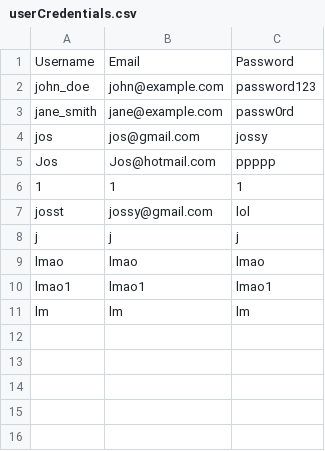
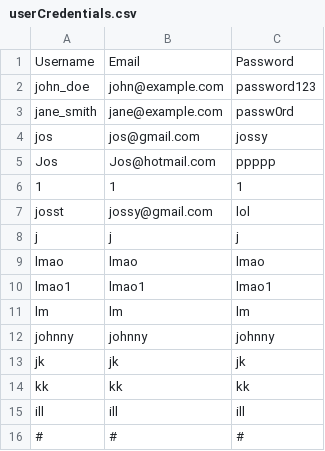
Before and after one commit to macwandarell/C-nergetic, a CSV file: FINAL/userCredentials.csv, drawn as a sheet; the diff names each change by its address in the sheet, - before the commit and + after, or states it on an @@ line.

Commit message:
userCredentials

```diff
--- a/FINAL/userCredentials.csv
+++ b/FINAL/userCredentials.csv
+row 12: johnny | johnny | johnny
+row 13: jk | jk | jk
+row 14: kk | kk | kk
+row 15: ill | ill | ill
+row 16: # | # | #
```
Also changed, not shown: 3 other files.
